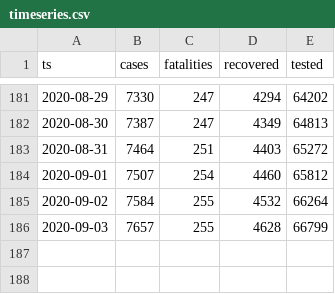
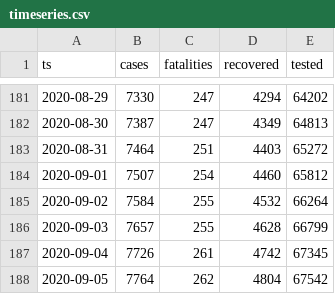
Before and after one commit to aleksandar-jovicic/COVID19-Republika-Srpska, a CSV file: timeseries.csv, drawn as a sheet; only a part is shown, gaps mark what is left out; the diff names each change by its address in the sheet, - before the commit and + after, or states it on an @@ line.

Commit message:
Latest situation [2020-09-05]

```diff
--- a/timeseries.csv
+++ b/timeseries.csv
+row 187: 2020-09-04 | 7726 | 261 | 4742 | 67345
+row 188: 2020-09-05 | 7764 | 262 | 4804 | 67542
```
